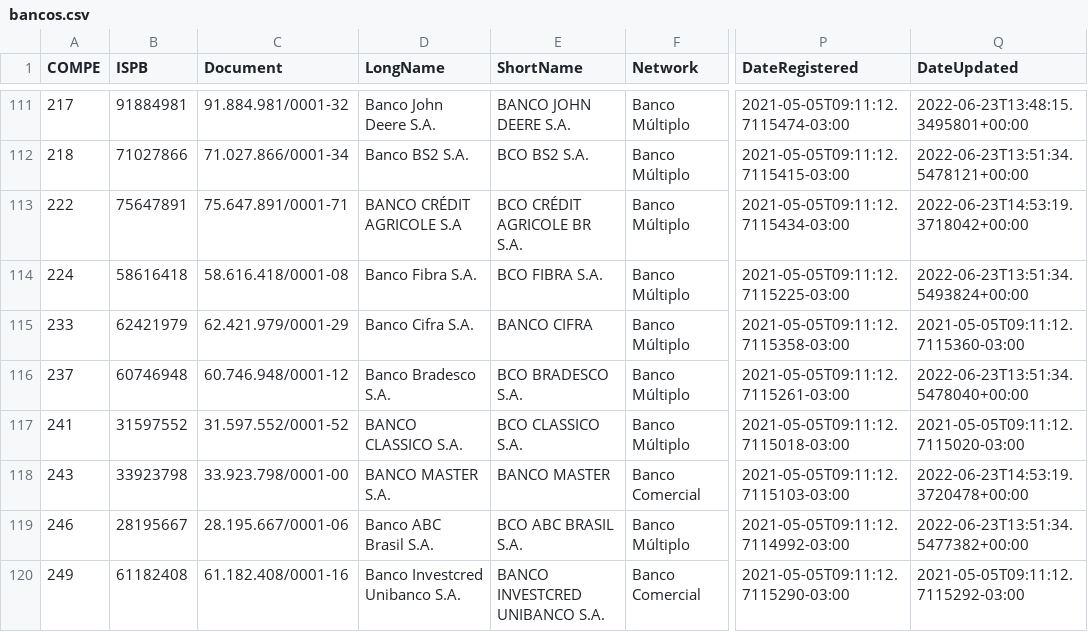
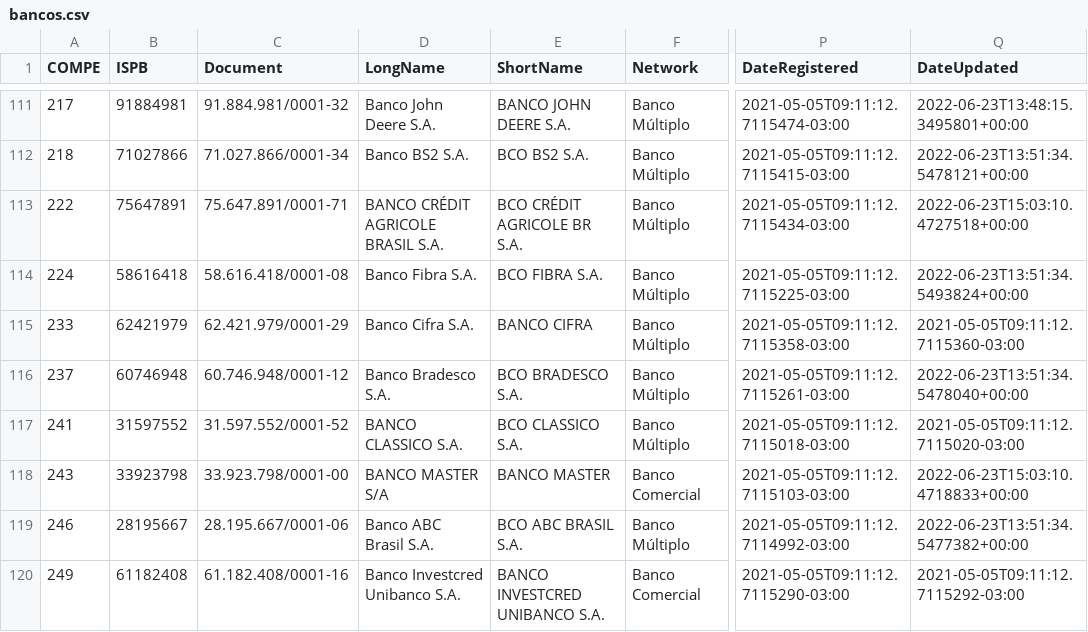
Before and after one commit to guibranco/BancosBrasileiros, a CSV file: data/bancos.csv, drawn as a sheet; only a part is shown, gaps mark what is left out; the diff covers the shown part only; the diff names each change by its address in the sheet, - before the commit and + after, or states it on an @@ line.

```diff
--- a/data/bancos.csv
+++ b/data/bancos.csv
-D113 (LongName): BANCO CRÉDIT AGRICOLE S.A
+D113 (LongName): BANCO CRÉDIT AGRICOLE BRASIL S.A.
-Q113 (DateUpdated): 2022-06-23T14:53:19.3718042+00:00
+Q113 (DateUpdated): 2022-06-23T15:03:10.4727518+00:00
-D118 (LongName): BANCO MASTER S.A.
+D118 (LongName): BANCO MASTER S/A
-Q118 (DateUpdated): 2022-06-23T14:53:19.3720478+00:00
+Q118 (DateUpdated): 2022-06-23T15:03:10.4718833+00:00
```
Also changed, not shown: 67 edited cells elsewhere in this file, 5 other files.
